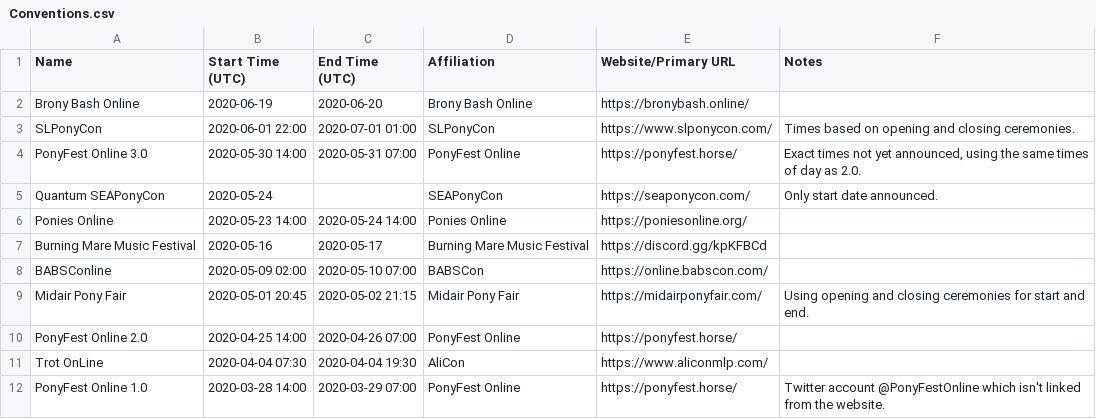
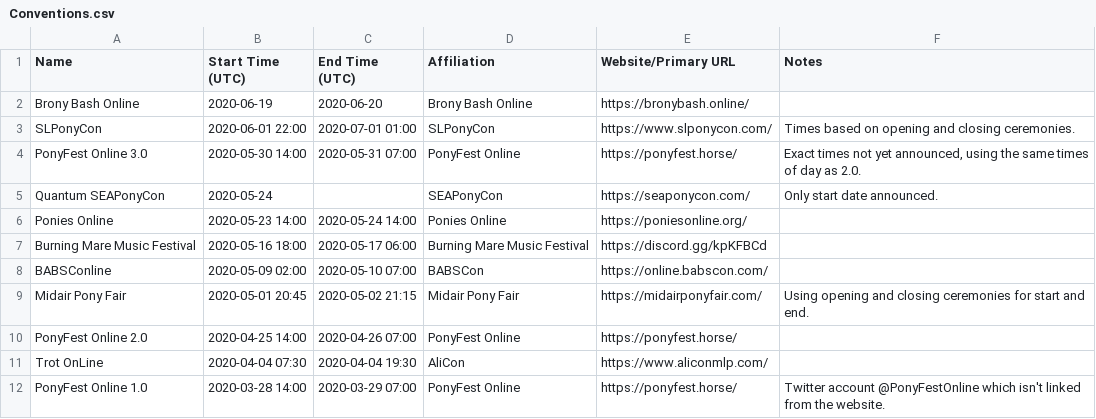
Before and after one commit to jack126guy/online-pony-events-covid-19, a CSV file: Conventions.csv, drawn as a sheet.

Commit message:
Update Burning Mare from official schedule

```diff
--- a/Conventions.csv
+++ b/Conventions.csv
@@ -6,3 +6,3 @@ Quantum SEAPonyCon,2020-05-24,,SEAPonyCon,https://seaponycon.com/,"Only start da
 Ponies Online,2020-05-23 14:00,2020-05-24 14:00,Ponies Online,https://poniesonline.org/,
-Burning Mare Music Festival,2020-05-16,2020-05-17,Burning Mare Music Festival,https://discord.gg/kpKFBCd,
+Burning Mare Music Festival,2020-05-16 18:00,2020-05-17 06:00,Burning Mare Music Festival,https://discord.gg/kpKFBCd,
 BABSConline,2020-05-09 02:00,2020-05-10 07:00,BABSCon,https://online.babscon.com/,
```
